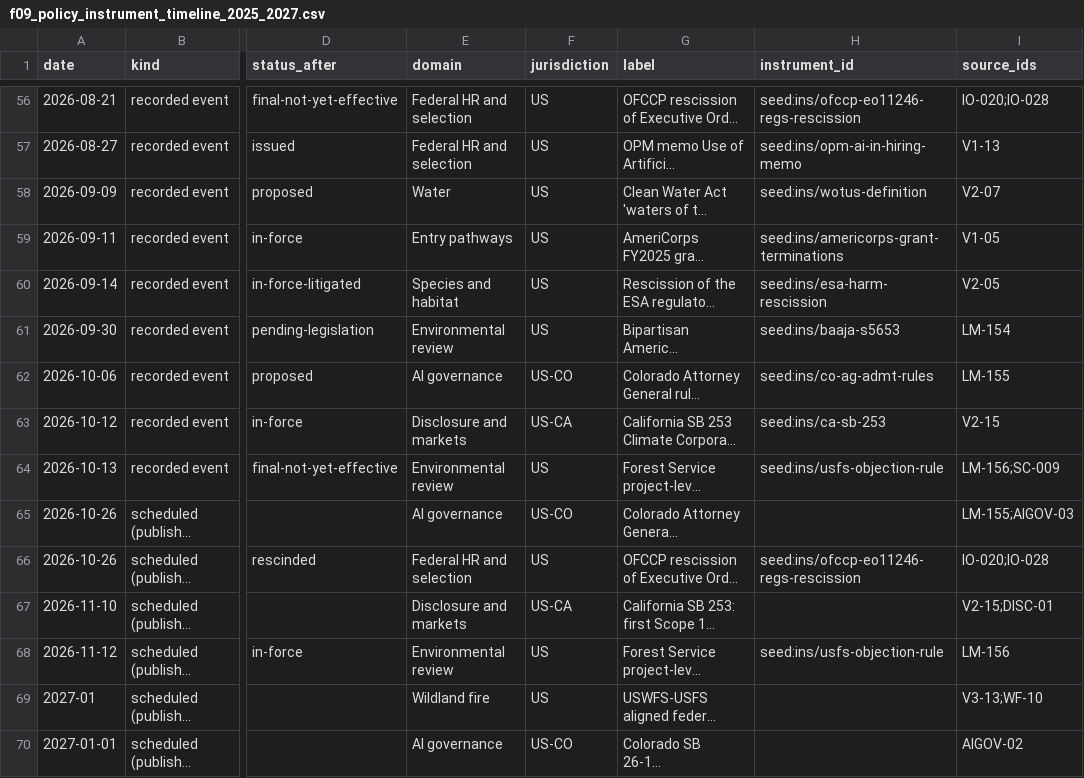
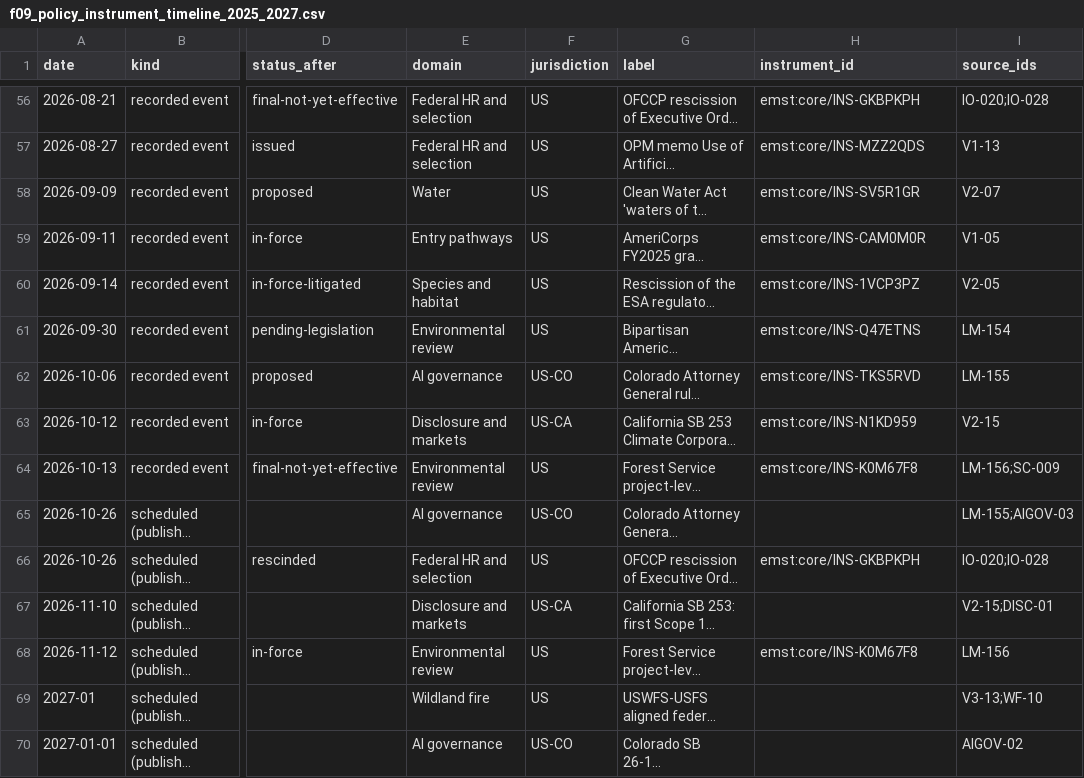
Before and after one commit to jrwashebek/Enviroskillstaxonomy, a CSV file: docs/package/report/figures/f09_policy_instrument_timeline_2025_2027.csv, drawn as a sheet; only a part is shown, gaps mark what is left out; long unchanged cells end in …; the diff covers the shown part only; the diff names each change by its address in the sheet, - before the commit and + after, or states it on an @@ line.

```diff
--- a/docs/package/report/figures/f09_policy_instrument_timeline_2025_2027.csv
+++ b/docs/package/report/figures/f09_policy_instrument_timeline_2025_2027.csv
-H56 (instrument_id): seed:ins/ofccp-eo11246-regs-rescission
+H56 (instrument_id): emst:core/INS-GKBPKPH
-H57 (instrument_id): seed:ins/opm-ai-in-hiring-memo
+H57 (instrument_id): emst:core/INS-MZZ2QDS
-H58 (instrument_id): seed:ins/wotus-definition
+H58 (instrument_id): emst:core/INS-SV5R1GR
-H59 (instrument_id): seed:ins/americorps-grant-terminations
+H59 (instrument_id): emst:core/INS-CAM0M0R
-H60 (instrument_id): seed:ins/esa-harm-rescission
+H60 (instrument_id): emst:core/INS-1VCP3PZ
-H61 (instrument_id): seed:ins/baaja-s5653
+H61 (instrument_id): emst:core/INS-Q47ETNS
-H62 (instrument_id): seed:ins/co-ag-admt-rules
+H62 (instrument_id): emst:core/INS-TKS5RVD
-H63 (instrument_id): seed:ins/ca-sb-253
+H63 (instrument_id): emst:core/INS-N1KD959
-H64 (instrument_id): seed:ins/usfs-objection-rule
+H64 (instrument_id): emst:core/INS-K0M67F8
-H66 (instrument_id): seed:ins/ofccp-eo11246-regs-rescission
+H66 (instrument_id): emst:core/INS-GKBPKPH
-H68 (instrument_id): seed:ins/usfs-objection-rule
+H68 (instrument_id): emst:core/INS-K0M67F8
```
Also changed, not shown: 65 edited cells elsewhere in this file, docs/adoption/ecosystem_atlas.csv, docs/package/report/claims_used.csv, 20 other files.
